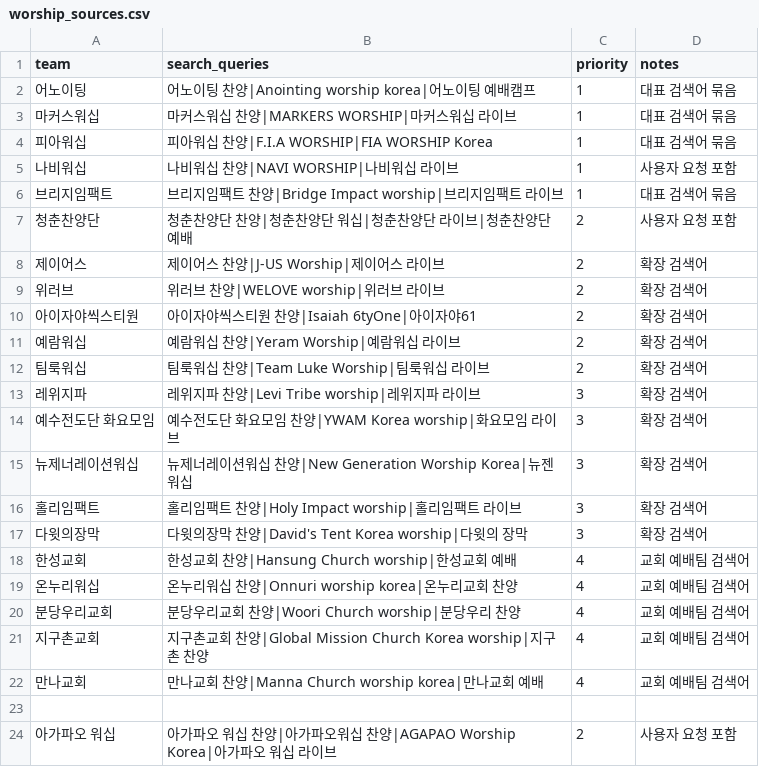
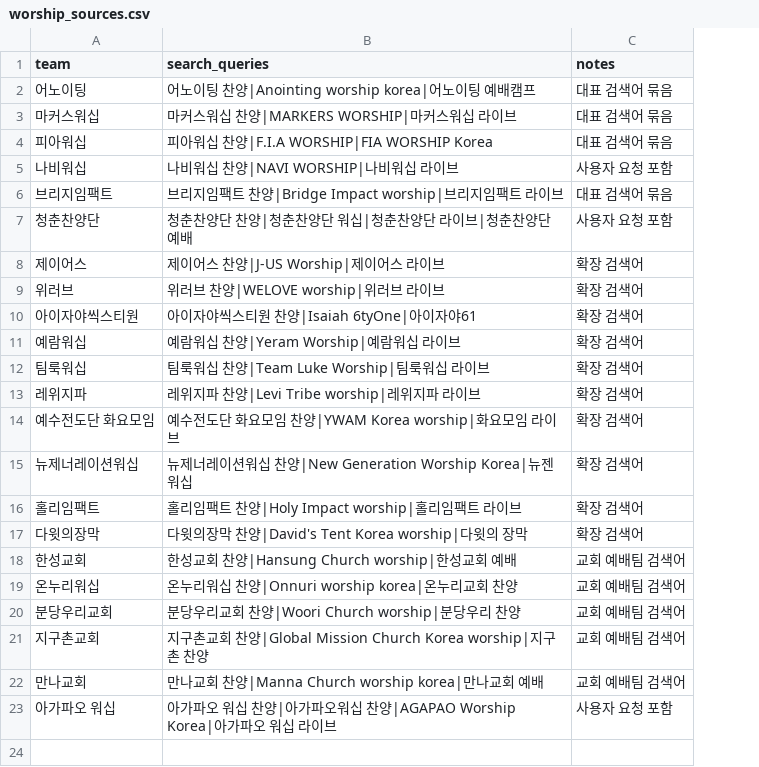
Before and after one commit to Realminho/worchip_conti_builder, a CSV file: worship_sources.csv, drawn as a sheet; the diff names each change by its address in the sheet, - before the commit and + after, or states it on an @@ line.

```diff
--- a/worship_sources.csv
+++ b/worship_sources.csv
-column C (priority), rows 2-22: 1 | 1 | 1 | 1 | 1 | 2 | 2 | 2 | 2 | 2 | 2 | 3 | 3 | 3 | 3 | 3 | 4 | 4 | 4 | 4 | 4; row 24: 2
-row 23: (empty)
```
Also changed, not shown: 2 other files.
